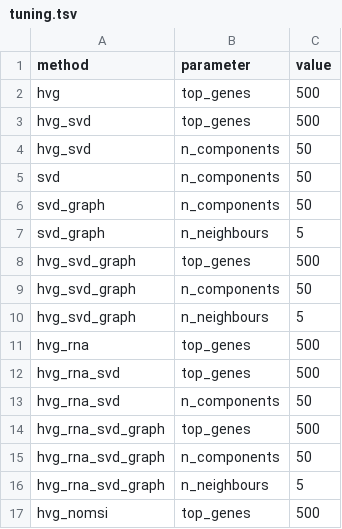
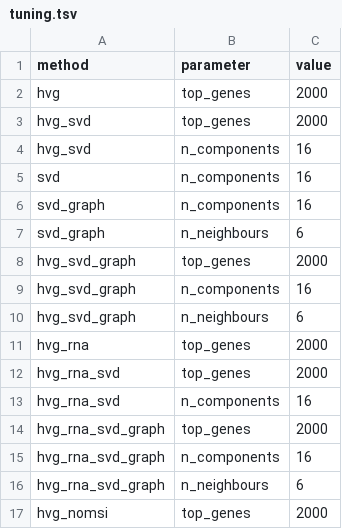
Before and after one commit to eirgnkl/pipeline, a TSV file: scripts/feature_selection/tuning.tsv, drawn as a sheet.

Commit message:
set seeds for svd solver, fix defualt params for fs

```diff
--- a/scripts/feature_selection/tuning.tsv
+++ b/scripts/feature_selection/tuning.tsv
@@ -1,17 +1,17 @@
 method|parameter|value
-hvg|top_genes|500
-hvg_svd|top_genes|500
-hvg_svd|n_components|50
-svd|n_components|50
-svd_graph|n_components|50
-svd_graph|n_neighbours|5
-hvg_svd_graph|top_genes|500
-hvg_svd_graph|n_components|50
-hvg_svd_graph|n_neighbours|5
-hvg_rna|top_genes|500
-hvg_rna_svd|top_genes|500
-hvg_rna_svd|n_components|50
-hvg_rna_svd_graph|top_genes|500
-hvg_rna_svd_graph|n_components|50
-hvg_rna_svd_graph|n_neighbours|5
-hvg_nomsi|top_genes|500
+hvg|top_genes|2000
+hvg_svd|top_genes|2000
+hvg_svd|n_components|16
+svd|n_components|16
+svd_graph|n_components|16
+svd_graph|n_neighbours|6
+hvg_svd_graph|top_genes|2000
+hvg_svd_graph|n_components|16
+hvg_svd_graph|n_neighbours|6
+hvg_rna|top_genes|2000
+hvg_rna_svd|top_genes|2000
+hvg_rna_svd|n_components|16
+hvg_rna_svd_graph|top_genes|2000
+hvg_rna_svd_graph|n_components|16
+hvg_rna_svd_graph|n_neighbours|6
+hvg_nomsi|top_genes|2000
```
Also changed, not shown: 6 other files.
